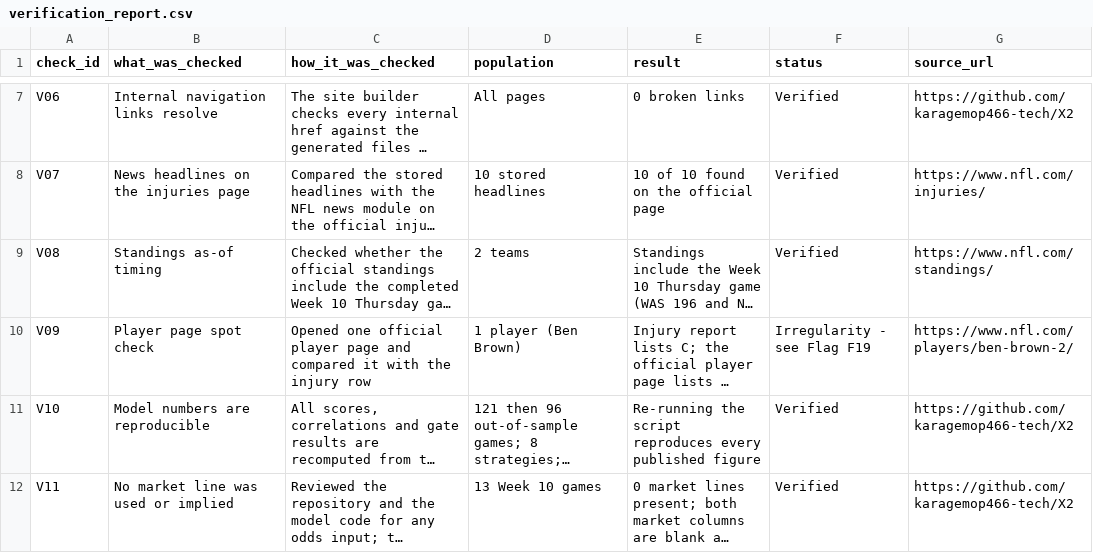
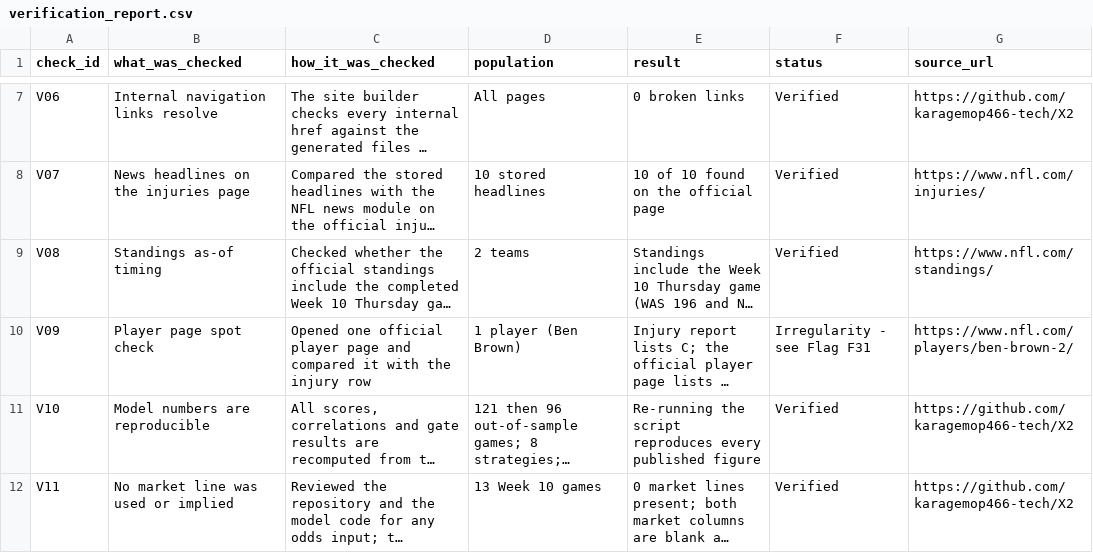
Before and after one commit to karagemop466-tech/X2, a CSV file: data/verification_report.csv, drawn as a sheet; only a part is shown, gaps mark what is left out; long unchanged cells end in …; the diff covers the shown part only; the diff names each change by its address in the sheet, - before the commit and + after, or states it on an @@ line.

Commit message:
Renumber this session's flags/sources/tasks to avoid collisions with main; add NL jurisdiction and club depth-chart caveats
Co-authored-by: arena-agent <297053741+arena-agent@users.noreply.github.com>

```diff
--- a/data/verification_report.csv
+++ b/data/verification_report.csv
-F10 (status): Irregularity - see Flag F19
+F10 (status): Irregularity - see Flag F31
```
Also changed, not shown: 2 edited cells elsewhere in this file, 3 other files.
